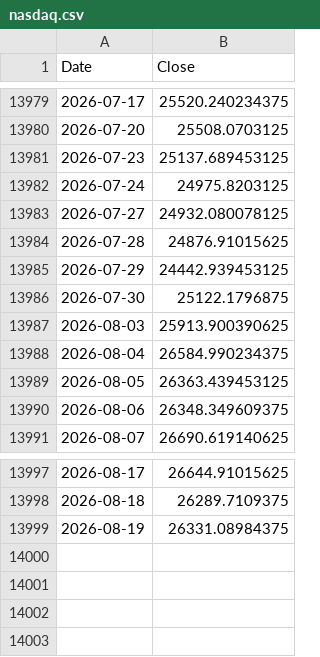
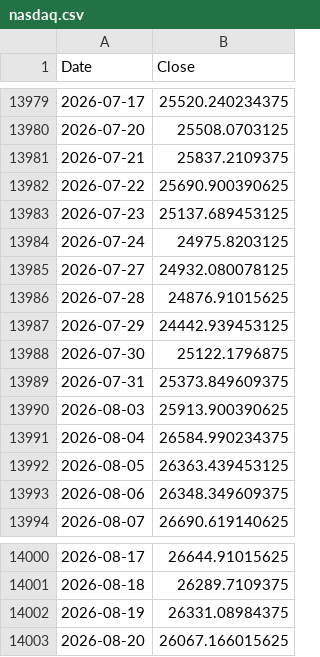
Before and after one commit to ljmvictor/us-economic-tracker, a CSV file: data/nasdaq.csv, drawn as a sheet; only a part is shown, gaps mark what is left out.

```diff
--- a/data/nasdaq.csv
+++ b/data/nasdaq.csv
@@ -13980,2 +13980,4 @@ Date,Close
 2026-07-20,25508.0703125
+2026-07-21,25837.2109375
+2026-07-22,25690.900390625
 2026-07-23,25137.689453125
@@ -13986,2 +13988,3 @@ Date,Close
 2026-07-30,25122.1796875
+2026-07-31,25373.849609375
 2026-08-03,25913.900390625
@@ -13999 +14002,2 @@ Date,Close
 2026-08-19,26331.08984375
+2026-08-20,26067.166015625
```
Also changed, not shown: data/djia.csv, data/sp500.csv.
